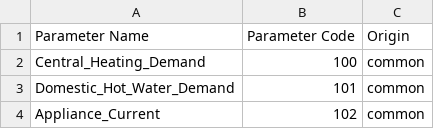
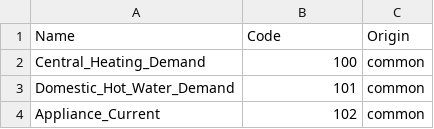
Before and after one commit to ConnectedHomes/biq-retrofit-parameter-names, a CSV file: src/main/resources/parameters.csv, drawn as a sheet; only a part is shown; removed rows and columns are numbered as before the commit, all else as after; the diff names each change by its address in the sheet, - before the commit and + after, or states it on an @@ line.

Commit message:
BIQLITE-201 Removed noise from column headers.

```diff
--- a/src/main/resources/parameters.csv
+++ b/src/main/resources/parameters.csv
-row 1: Parameter Name | Parameter Code | Origin
+row 1: Name | Code | Origin
```
